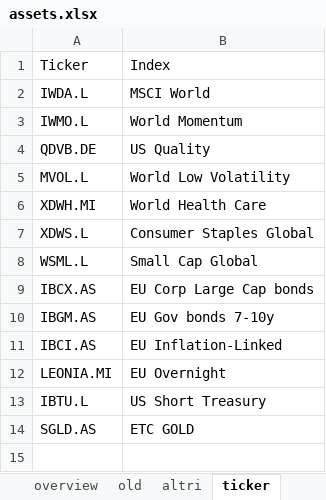
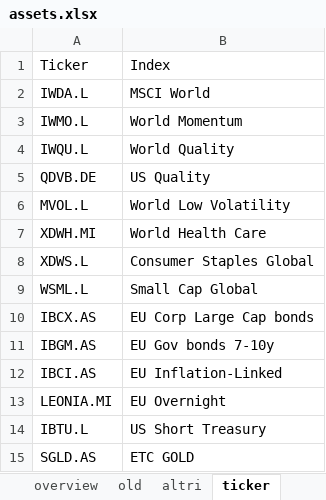
Before and after one commit to danielecampus/myportfolio, an Excel workbook: input/assets.xlsx, sheet ticker, drawn as a sheet; values as stored, in another font and other column widths than the file's, no borders; the diff names each change by its address in the sheet, - before the commit and + after, or states it on an @@ line.

```diff
--- a/input/assets.xlsx (sheet ticker)
+++ b/input/assets.xlsx (sheet ticker)
+row 4: IWQU.L | World Quality
```
Also changed, not shown: sheet overview, sheet ISIN, input/data_timeseries.xlsx, 40 other files.
